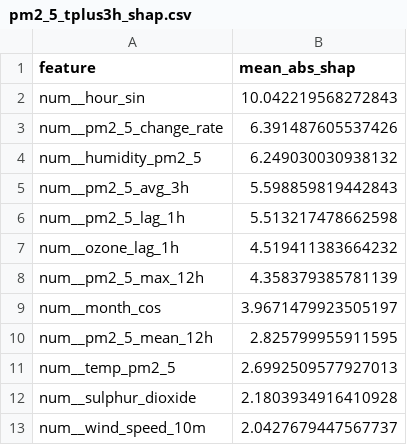
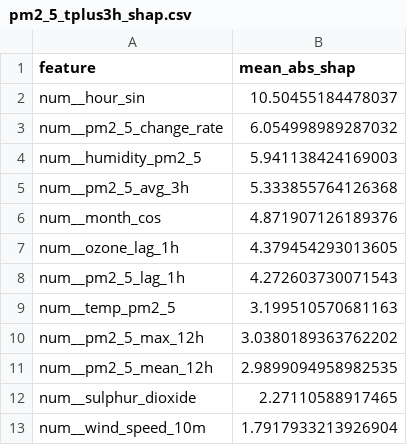
Before and after one commit to SoojalKumar-AI/aqi_predictor, a CSV file: models/shap/pm2_5_tplus3h_shap.csv, drawn as a sheet.

```diff
--- a/models/shap/pm2_5_tplus3h_shap.csv
+++ b/models/shap/pm2_5_tplus3h_shap.csv
@@ -1,13 +1,13 @@
 feature,mean_abs_shap
-num__hour_sin,10.042219568272843
-num__pm2_5_change_rate,6.391487605537426
-num__humidity_pm2_5,6.249030030938132
-num__pm2_5_avg_3h,5.598859819442843
-num__pm2_5_lag_1h,5.513217478662598
-num__ozone_lag_1h,4.519411383664232
-num__pm2_5_max_12h,4.358379385781139
-num__month_cos,3.9671479923505197
-num__pm2_5_mean_12h,2.825799955911595
-num__temp_pm2_5,2.6992509577927013
-num__sulphur_dioxide,2.1803934916410928
-num__wind_speed_10m,2.0427679447567737
+num__hour_sin,10.50455184478037
+num__pm2_5_change_rate,6.054998989287032
+num__humidity_pm2_5,5.941138424169003
+num__pm2_5_avg_3h,5.333855764126368
+num__month_cos,4.871907126189376
+num__ozone_lag_1h,4.379454293013605
+num__pm2_5_lag_1h,4.272603730071543
+num__temp_pm2_5,3.199510570681163
+num__pm2_5_max_12h,3.0380189363762202
+num__pm2_5_mean_12h,2.9899094958982535
+num__sulphur_dioxide,2.27110588917465
+num__wind_speed_10m,1.7917933213926904
```
Also changed, not shown: models/shap/pm10_tplus3h_shap.csv, models/shap/pm10_tplus6h_shap.csv, 16 other files.
